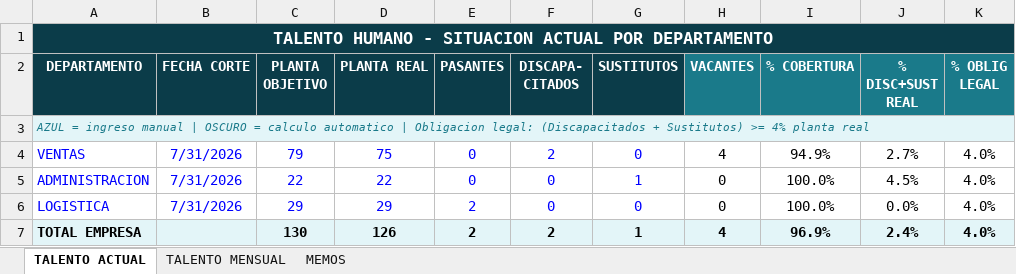
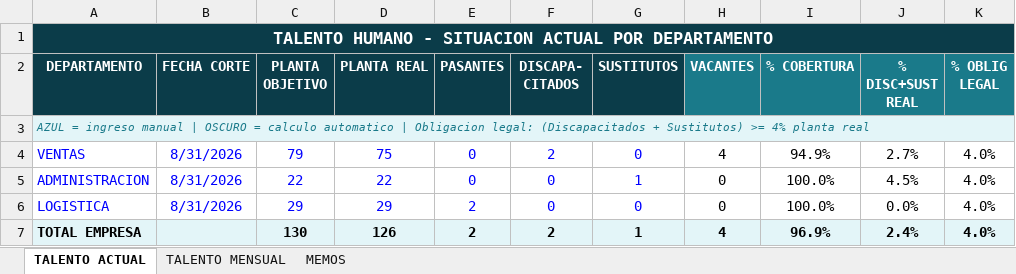
Before and after one commit to asistentecomercialopaustro2023-hub/APP_OPAUSTRO_OFICIAL_WEB, an Excel workbook: oficial/Gerencia/TALENTO HUMANO.xlsx, sheet TALENTO ACTUAL, drawn as a sheet; only a part is shown; values as stored, in another font and other column widths than the file's, no borders; the diff names each change by its address in the sheet, - before the commit and + after, or states it on an @@ line.

```diff
--- a/oficial/Gerencia/TALENTO HUMANO.xlsx (sheet TALENTO ACTUAL)
+++ b/oficial/Gerencia/TALENTO HUMANO.xlsx (sheet TALENTO ACTUAL)
-B4:B6 (FECHA CORTE): 7/31/2026
+B4:B6 (FECHA CORTE): 8/31/2026
```
Also changed, not shown: sheet TALENTO MENSUAL, oficial/Gerencia/INVENTARIO.xlsx, pruebas/Gerencia/INVENTARIO.xlsx, 11 other files.
